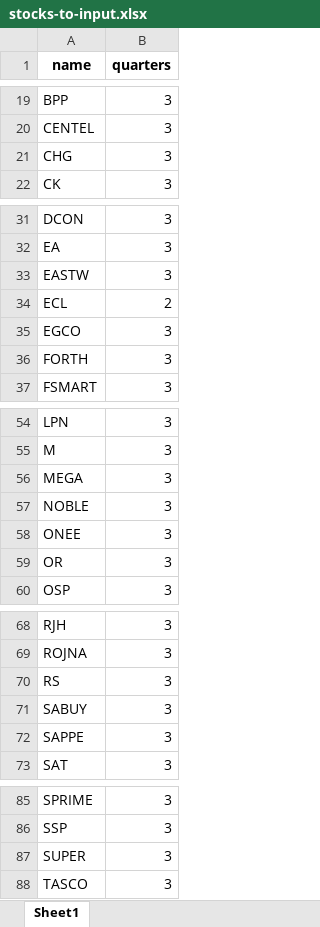
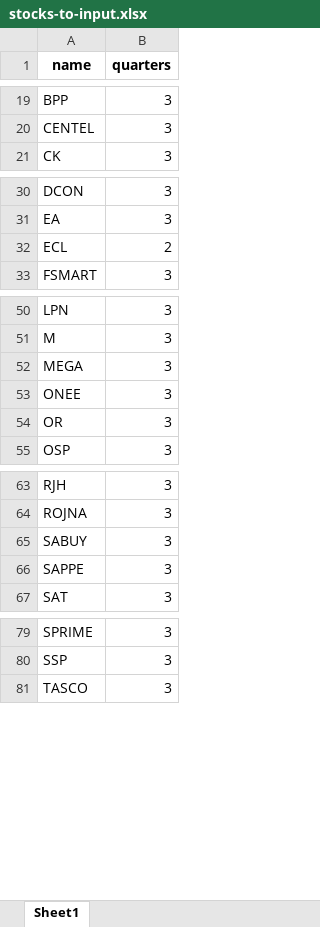
Before and after one commit to santimcs/A5, an Excel workbook: Excel/stocks-to-input.xlsx, sheet Sheet1, drawn as a sheet; only a part is shown, gaps mark what is left out; values as stored, in another font and other column widths than the file's, no borders; the diff names each change by its address in the sheet, - before the commit and + after, or states it on an @@ line.

```diff
--- a/Excel/stocks-to-input.xlsx (sheet Sheet1)
+++ b/Excel/stocks-to-input.xlsx (sheet Sheet1)
-row 21: CHG | 3
-row 33: EASTW | 3
-row 35: EGCO | 3
-row 36: FORTH | 3
-row 57: NOBLE | 3
-row 70: RS | 3
-row 87: SUPER | 3
```
Also changed, not shown: Data/pub_stock.xlsx, 5 other files.
